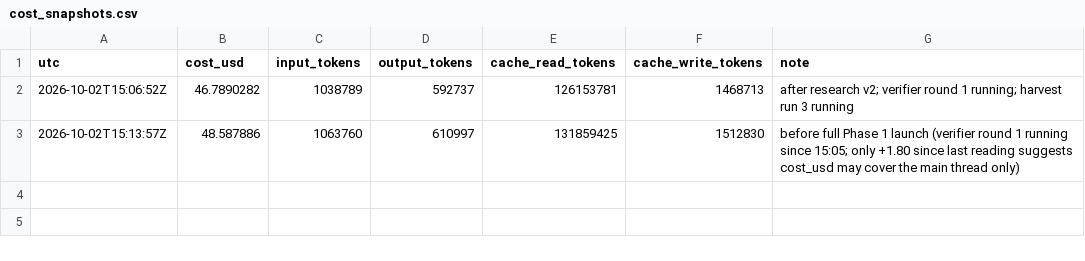
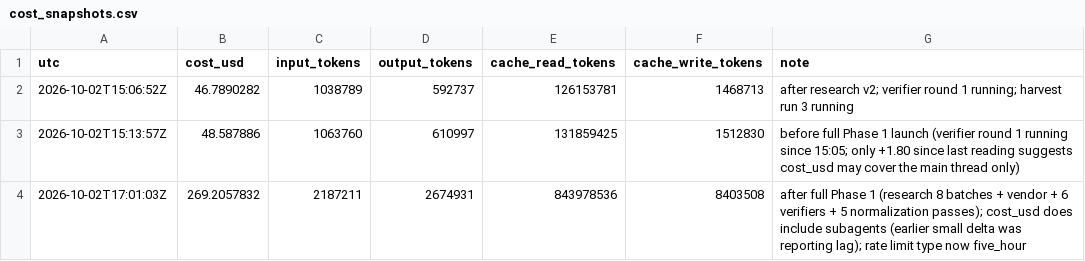
Before and after one commit to adavidlogan-hub/DavidDataProjects, a CSV file: phase1/cost_snapshots.csv, drawn as a sheet.

```diff
--- a/phase1/cost_snapshots.csv
+++ b/phase1/cost_snapshots.csv
@@ -3 +3,2 @@ utc,cost_usd,input_tokens,output_tokens,cache_read_tokens,cache_write_tokens,not
 2026-10-02T15:13:57Z,48.587886,1063760,610997,131859425,1512830,before full Phase 1 launch (verifier round 1 running since 15:05; only +1.80 since last reading suggests cost_usd may cover the main thread only)
+2026-10-02T17:01:03Z,269.2057832,2187211,2674931,843978536,8403508,after full Phase 1 (research 8 batches + vendor + 6 verifiers + 5 normalization passes); cost_usd does include subagents (earlier small delta was reporting lag); rate limit type now five_hour
```
Also changed, not shown: counties.csv, 33 other files.
